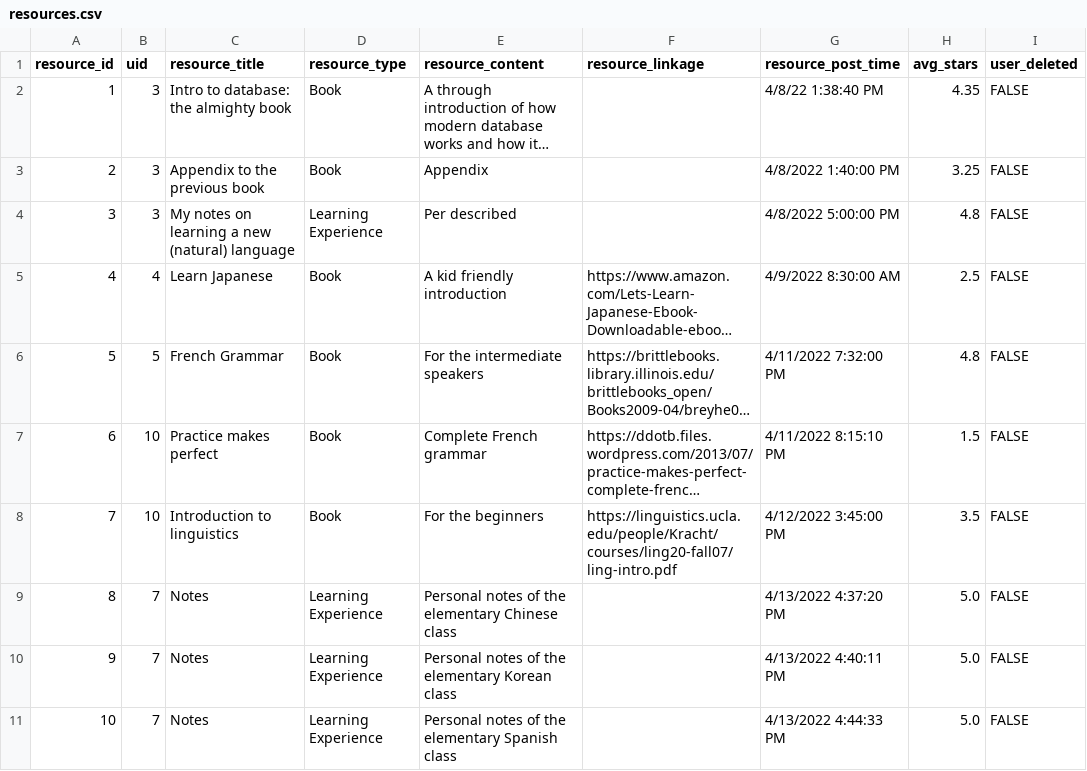
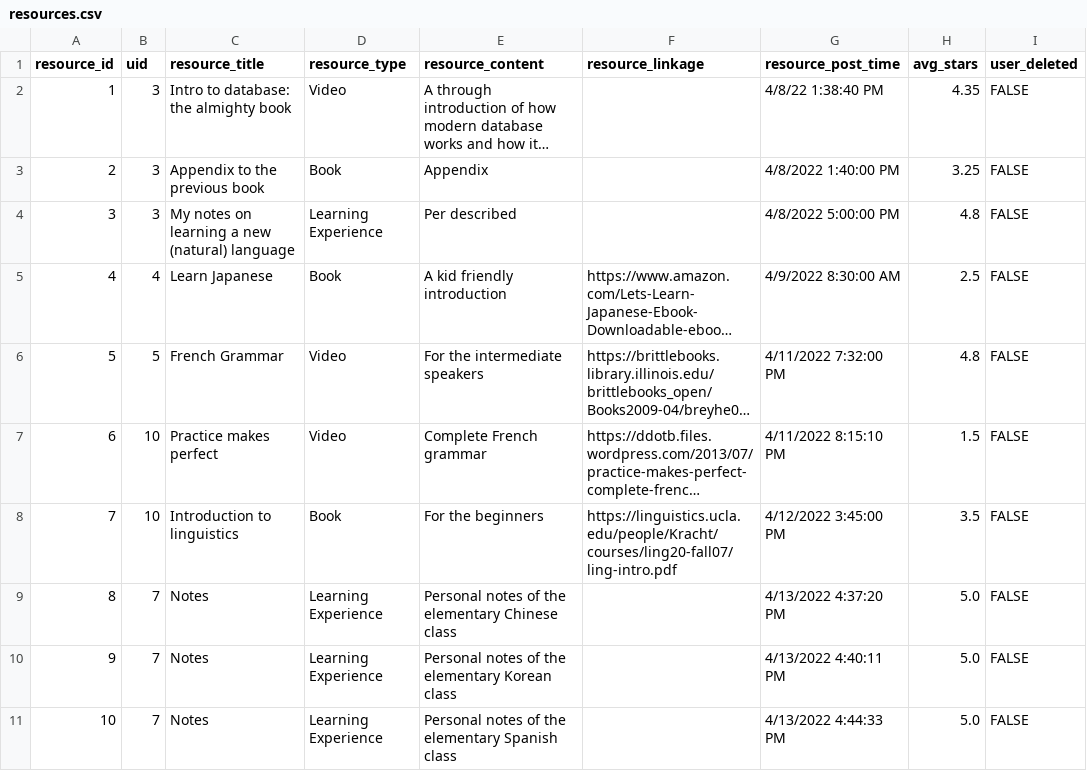
Before and after one commit to litony99/language_platform, a CSV file: external_data_files/csv_files/resources.csv, drawn as a sheet; long unchanged cells end in …; the diff names each change by its address in the sheet, - before the commit and + after, or states it on an @@ line.

Commit message:
Update resources.csv

```diff
--- a/external_data_files/csv_files/resources.csv
+++ b/external_data_files/csv_files/resources.csv
-D2 (resource_type): Book
+D2 (resource_type): Video
-D6:D7 (resource_type): Book
+D6:D7 (resource_type): Video
```
